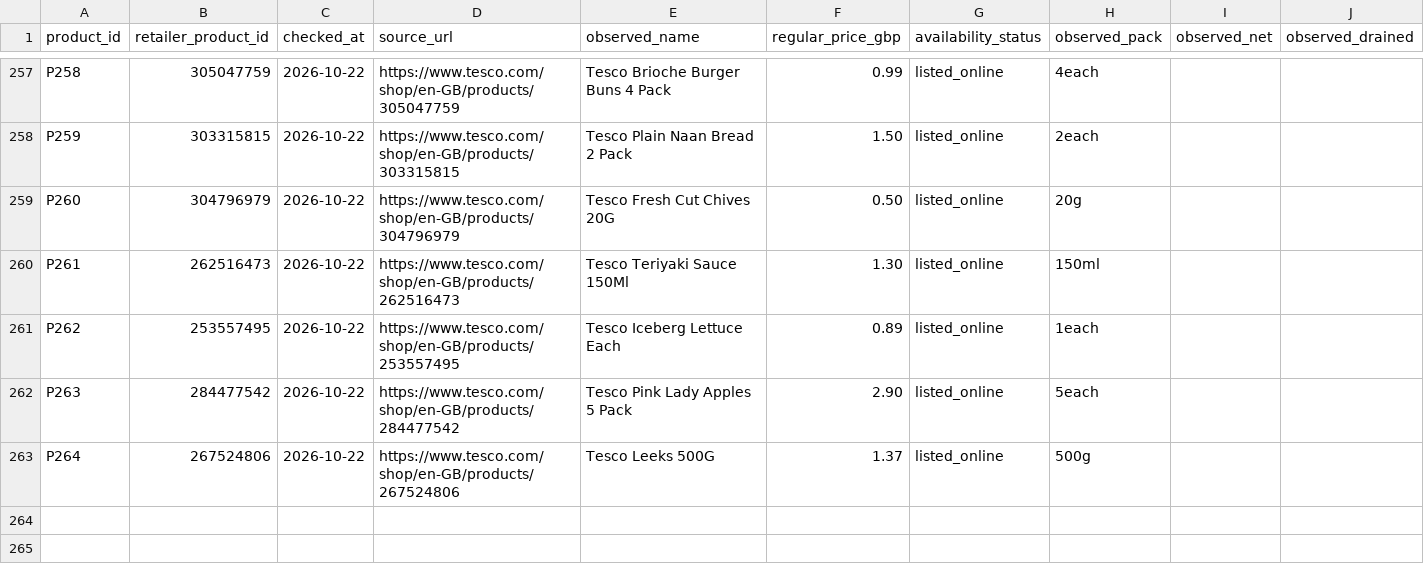
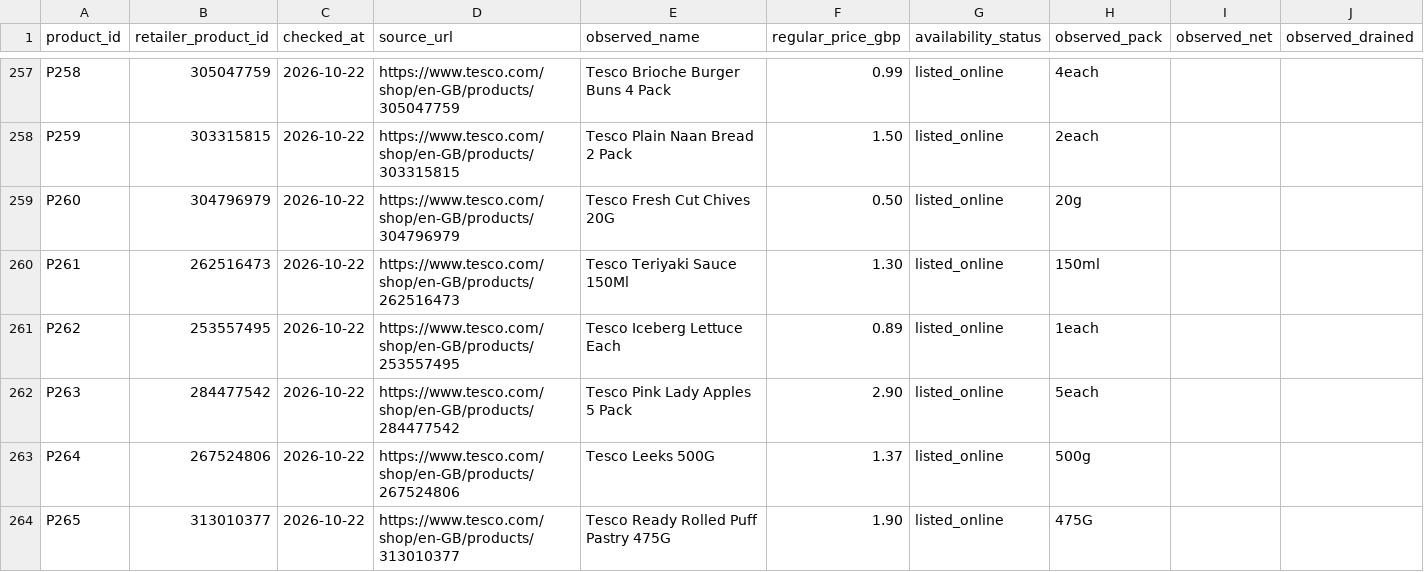
Before and after one commit to hassambashir/grocery-optimiser, a CSV file: data/product_evidence.csv, drawn as a sheet; only a part is shown, gaps mark what is left out; rows hold the shown columns only; the diff names each change by its address in the sheet, - before the commit and + after, or states it on an @@ line.

Commit message:
Record Tesco puff pastry source evidence

```diff
--- a/data/product_evidence.csv
+++ b/data/product_evidence.csv
+row 264: P265 | 313010377 | 2026-10-22 | https://www.tesco.com/shop/en-GB/products/313010377 | Tesco Ready Rolled Puff Pastry 475G | 1.90 | listed_online | 475G
```
